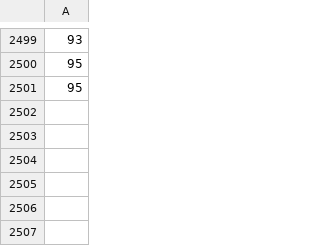
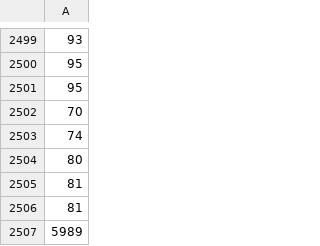
Before and after one commit to DigitalFuturesAda/Battleships, a CSV file: analysis-assets/10x10/random-algo-no-mines.csv, drawn as a sheet; only a part is shown, gaps mark what is left out; the diff names each change by its address in the sheet, - before the commit and + after, or states it on an @@ line.

```diff
--- a/analysis-assets/10x10/random-algo-no-mines.csv
+++ b/analysis-assets/10x10/random-algo-no-mines.csv
+row 2502: 70
+row 2503: 74
+row 2504: 80
+row 2505: 81
+row 2506: 81
+row 2507: 5989
```
Also changed, not shown: 8 other files.
